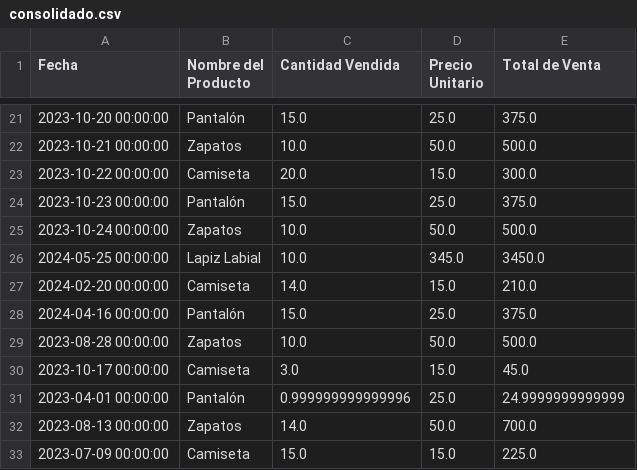
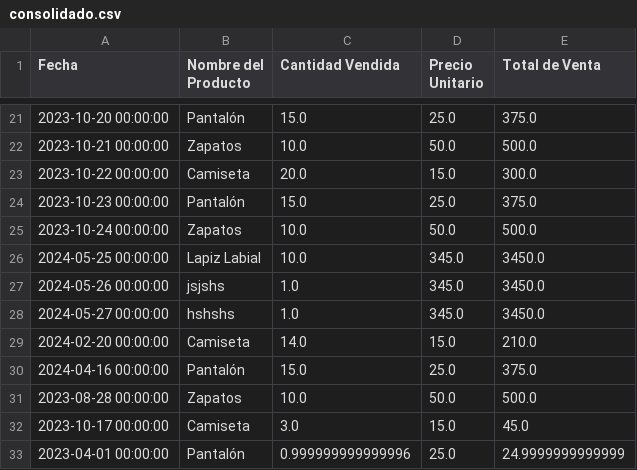
Before and after one commit to JUANCITOPENA/SIMULACION_CONSOLIDADO, a CSV file: consolidado.csv, drawn as a sheet; only a part is shown, gaps mark what is left out; the shorter side is filled out with more unchanged rows; the diff names each change by its address in the sheet, - before the commit and + after, or states it on an @@ line.

Commit message:
Actualización automática (CSV)

```diff
--- a/consolidado.csv
+++ b/consolidado.csv
+row 27: 2024-05-26 00:00:00 | jsjshs | 1.0 | 345.0 | 3450.0
+row 28: 2024-05-27 00:00:00 | hshshs | 1.0 | 345.0 | 3450.0
```
